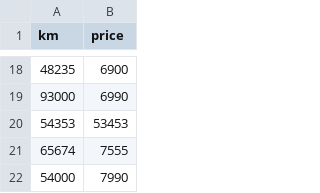
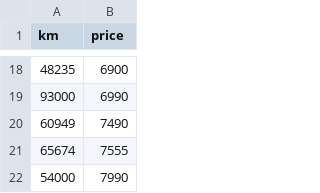
Before and after one commit to Sheratan095/ft_linear_regression, a CSV file: data/data.csv, drawn as a sheet; only a part is shown, gaps mark what is left out; removed rows and columns are numbered as before the commit, all else as after; the diff names each change by its address in the sheet, - before the commit and + after, or states it on an @@ line.

```diff
--- a/data/data.csv
+++ b/data/data.csv
-row 20: 54353 | 53453
+row 20: 60949 | 7490
```
Also changed, not shown: 5 other files.
